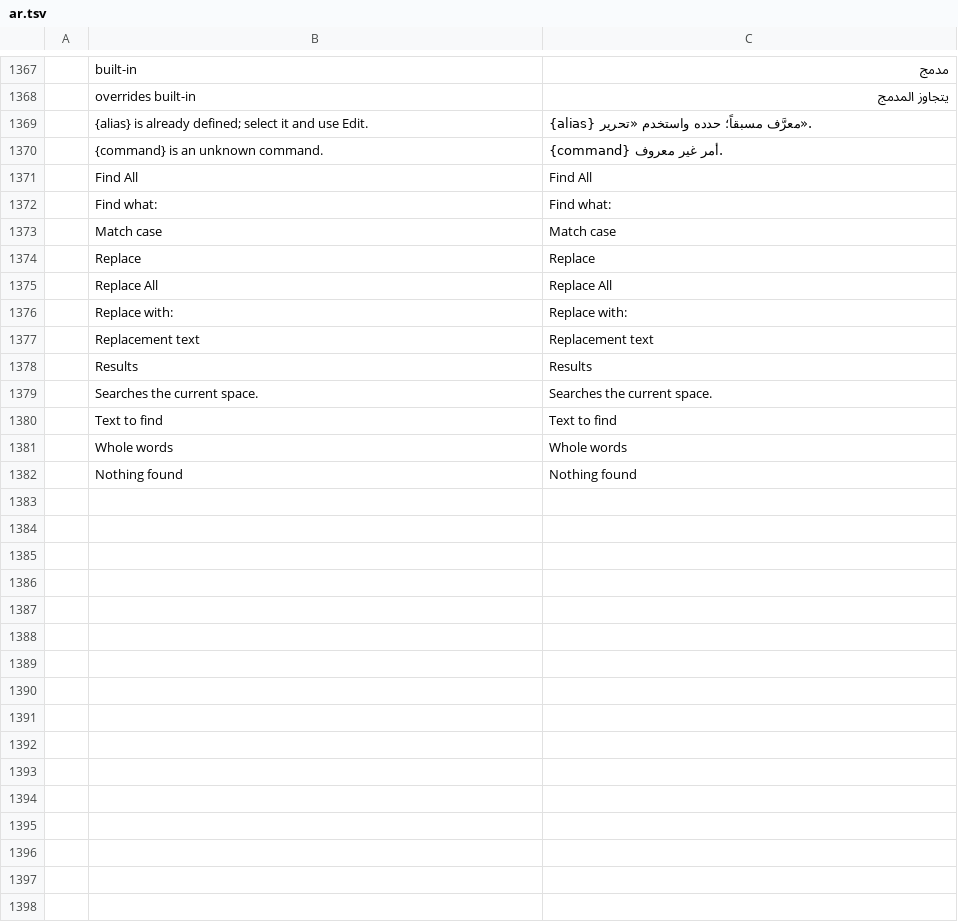
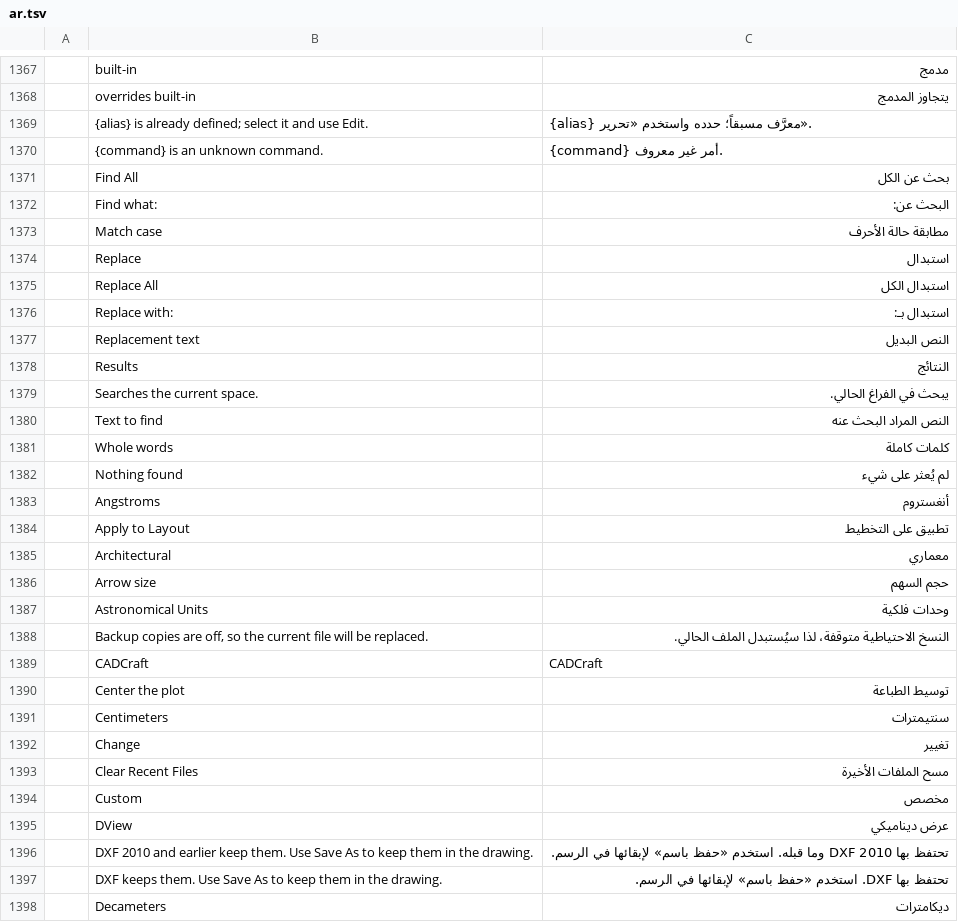
Before and after one commit to storytold/cadcraft, a TSV file: crates/ui-egui/src/i18n/ar.tsv, drawn as a sheet; only a part is shown, gaps mark what is left out; the diff covers the shown part only; the diff names each change by its address in the sheet, - before the commit and + after, or states it on an @@ line.

```diff
--- a/crates/ui-egui/src/i18n/ar.tsv
+++ b/crates/ui-egui/src/i18n/ar.tsv
-C1371: Find All
+C1371: بحث عن الكل
-C1372: Find what:
+C1372: البحث عن:
-C1373: Match case
+C1373: مطابقة حالة الأحرف
-C1374: Replace
+C1374: استبدال
-C1375: Replace All
+C1375: استبدال الكل
-C1376: Replace with:
+C1376: استبدال بـ:
-C1377: Replacement text
+C1377: النص البديل
-C1378: Results
+C1378: النتائج
-C1379: Searches the current space.
+C1379: يبحث في الفراغ الحالي.
-C1380: Text to find
+C1380: النص المراد البحث عنه
-C1381: Whole words
+C1381: كلمات كاملة
-C1382: Nothing found
+C1382: لم يُعثر على شيء
+row 1383:  | Angstroms | أنغستروم
+row 1384:  | Apply to Layout | تطبيق على التخطيط
+row 1385:  | Architectural | معماري
+row 1386:  | Arrow size | حجم السهم
+row 1387:  | Astronomical Units | وحدات فلكية
+row 1388:  | Backup copies are off, so the current file will be replaced. | النسخ الاحتياطية متوقفة، لذا سيُستبدل الملف الحالي.
+row 1389:  | CADCraft | CADCraft
+row 1390:  | Center the plot | توسيط الطباعة
+row 1391:  | Centimeters | سنتيمترات
+row 1392:  | Change | تغيير
+row 1393:  | Clear Recent Files | مسح الملفات الأخيرة
+row 1394:  | Custom | مخصص
+row 1395:  | DView | عرض ديناميكي
+row 1396:  | DXF 2010 and earlier keep them. Use Save As to keep them in the drawing. | تحتفظ بها DXF 2010 وما قبله. استخدم «حفظ باسم» لإبقائها في الرسم.
+row 1397:  | DXF keeps them. Use Save As to keep them in the drawing. | تحتفظ بها DXF. استخدم «حفظ باسم» لإبقائها في الرسم.
+row 1398:  | Decameters | ديكامترات
```
Also changed, not shown: 77 added rows elsewhere in this file, 1 other file.
